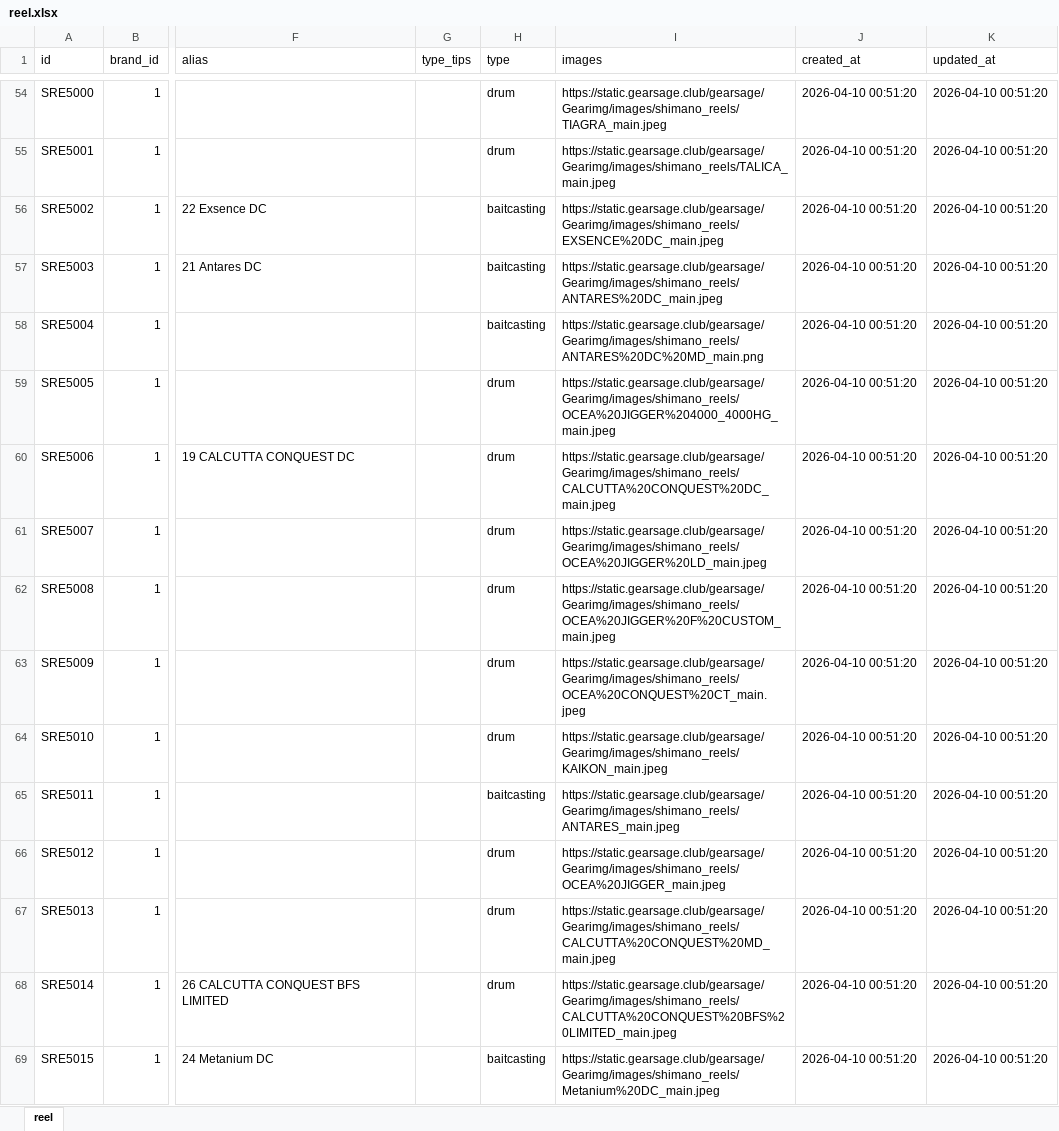
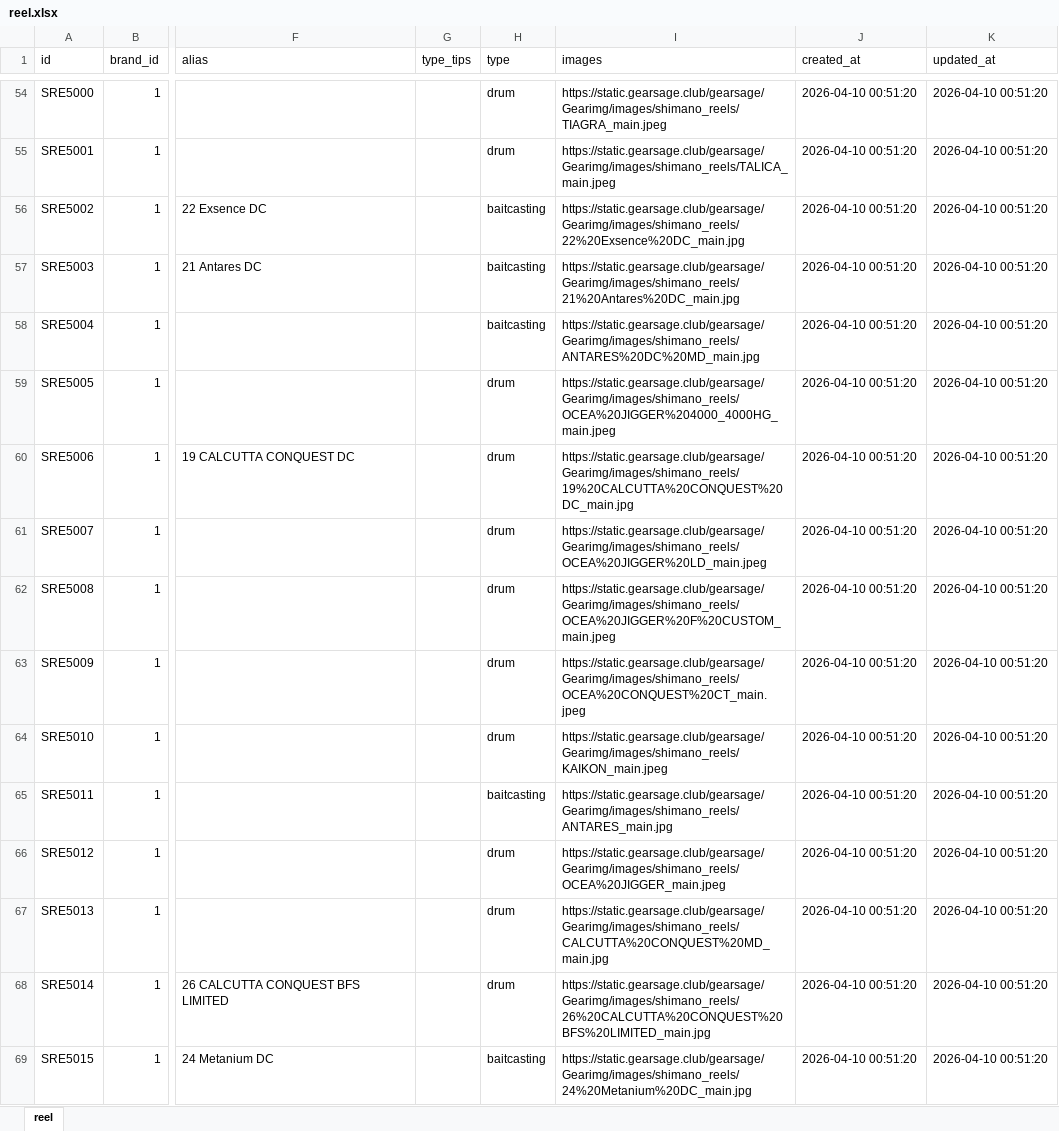
Before and after one commit to Dmaozhua/GearSage, an Excel workbook: GearSage-client/rate/excel/reel.xlsx, sheet reel, drawn as a sheet; only a part is shown, gaps mark what is left out; values as stored, in another font and other column widths than the file's, no borders; the diff covers the shown part only; the diff names each change by its address in the sheet, - before the commit and + after, or states it on an @@ line.

```diff
--- a/GearSage-client/rate/excel/reel.xlsx (sheet reel)
+++ b/GearSage-client/rate/excel/reel.xlsx (sheet reel)
-I56 (images): https://static.gearsage.club/gearsage/Gearimg/images/shimano_reels/EXSENCE%20DC_main.jpeg
+I56 (images): https://static.gearsage.club/gearsage/Gearimg/images/shimano_reels/22%20Exsence%20DC_main.jpg
-I57 (images): https://static.gearsage.club/gearsage/Gearimg/images/shimano_reels/ANTARES%20DC_main.jpeg
+I57 (images): https://static.gearsage.club/gearsage/Gearimg/images/shimano_reels/21%20Antares%20DC_main.jpg
-I58 (images): https://static.gearsage.club/gearsage/Gearimg/images/shimano_reels/ANTARES%20DC%20MD_main.png
+I58 (images): https://static.gearsage.club/gearsage/Gearimg/images/shimano_reels/ANTARES%20DC%20MD_main.jpg
-I60 (images): https://static.gearsage.club/gearsage/Gearimg/images/shimano_reels/CALCUTTA%20CONQUEST%20DC_main.jpeg
+I60 (images): https://static.gearsage.club/gearsage/Gearimg/images/shimano_reels/19%20CALCUTTA%20CONQUEST%20DC_main.jpg
-I65 (images): https://static.gearsage.club/gearsage/Gearimg/images/shimano_reels/ANTARES_main.jpeg
+I65 (images): https://static.gearsage.club/gearsage/Gearimg/images/shimano_reels/ANTARES_main.jpg
-I67 (images): https://static.gearsage.club/gearsage/Gearimg/images/shimano_reels/CALCUTTA%20CONQUEST%20MD_main.jpeg
+I67 (images): https://static.gearsage.club/gearsage/Gearimg/images/shimano_reels/CALCUTTA%20CONQUEST%20MD_main.jpg
-I68 (images): https://static.gearsage.club/gearsage/Gearimg/images/shimano_reels/CALCUTTA%20CONQUEST%20BFS%20LIMITED_main.jpeg
+I68 (images): https://static.gearsage.club/gearsage/Gearimg/images/shimano_reels/26%20CALCUTTA%20CONQUEST%20BFS%20LIMITED_main.jpg
-I69 (images): https://static.gearsage.club/gearsage/Gearimg/images/shimano_reels/Metanium%20DC_main.jpeg
+I69 (images): https://static.gearsage.club/gearsage/Gearimg/images/shimano_reels/24%20Metanium%20DC_main.jpg
```
Also changed, not shown: 91 edited cells elsewhere in this sheet, GearSage-client/pkgGear/data_raw/ark_rod_import.xlsx, GearSage-client/pkgGear/data_raw/keitech_rod_import.xlsx, 37 other files.
